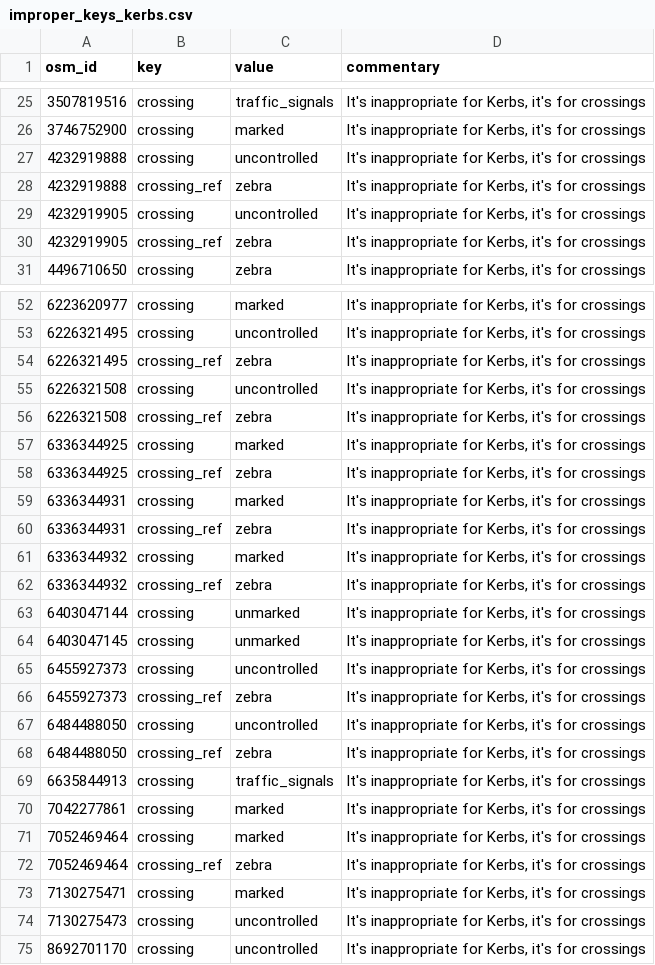
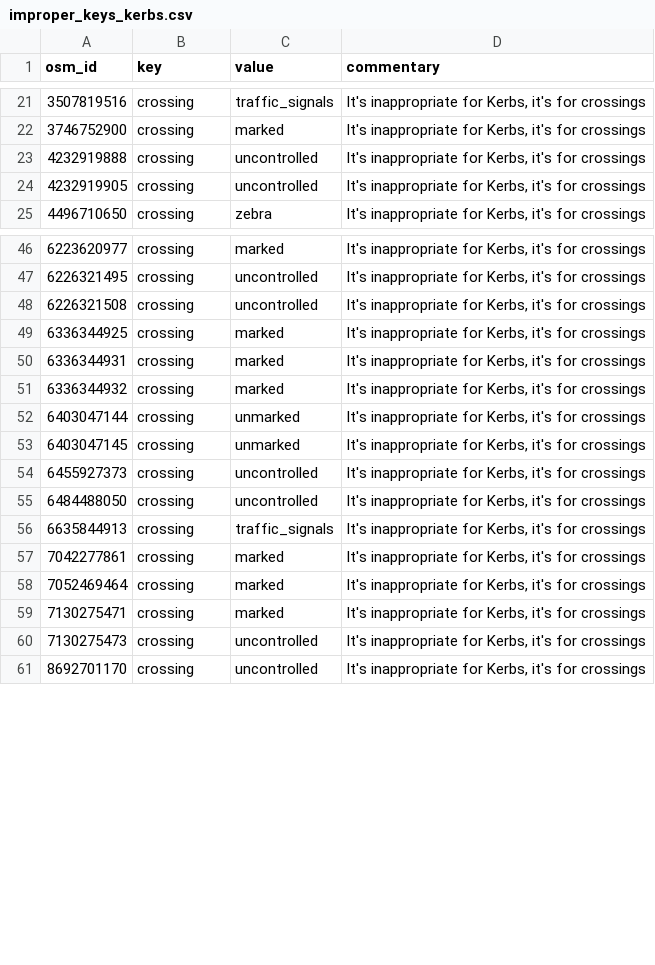
Before and after one commit to kauevestena/opensidewalkmap_beta, a CSV file: quality_check/tables/improper_keys_kerbs.csv, drawn as a sheet; only a part is shown, gaps mark what is left out; the diff covers the shown part only; the diff names each change by its address in the sheet, - before the commit and + after, or states it on an @@ line.

```diff
--- a/quality_check/tables/improper_keys_kerbs.csv
+++ b/quality_check/tables/improper_keys_kerbs.csv
-row 28: 4232919888 | crossing_ref | zebra | It's inappropriate for Kerbs, it's for crossings
-row 30: 4232919905 | crossing_ref | zebra | It's inappropriate for Kerbs, it's for crossings
-row 54: 6226321495 | crossing_ref | zebra | It's inappropriate for Kerbs, it's for crossings
-row 56: 6226321508 | crossing_ref | zebra | It's inappropriate for Kerbs, it's for crossings
-row 58: 6336344925 | crossing_ref | zebra | It's inappropriate for Kerbs, it's for crossings
-row 60: 6336344931 | crossing_ref | zebra | It's inappropriate for Kerbs, it's for crossings
-row 62: 6336344932 | crossing_ref | zebra | It's inappropriate for Kerbs, it's for crossings
-row 66: 6455927373 | crossing_ref | zebra | It's inappropriate for Kerbs, it's for crossings
-row 68: 6484488050 | crossing_ref | zebra | It's inappropriate for Kerbs, it's for crossings
-row 72: 7052469464 | crossing_ref | zebra | It's inappropriate for Kerbs, it's for crossings
```
Also changed, not shown: 7 removed rows elsewhere in this file, quality_check/tables/wrong_mispelled_or_unlisted_values_kerbs.csv, 34 other files.
